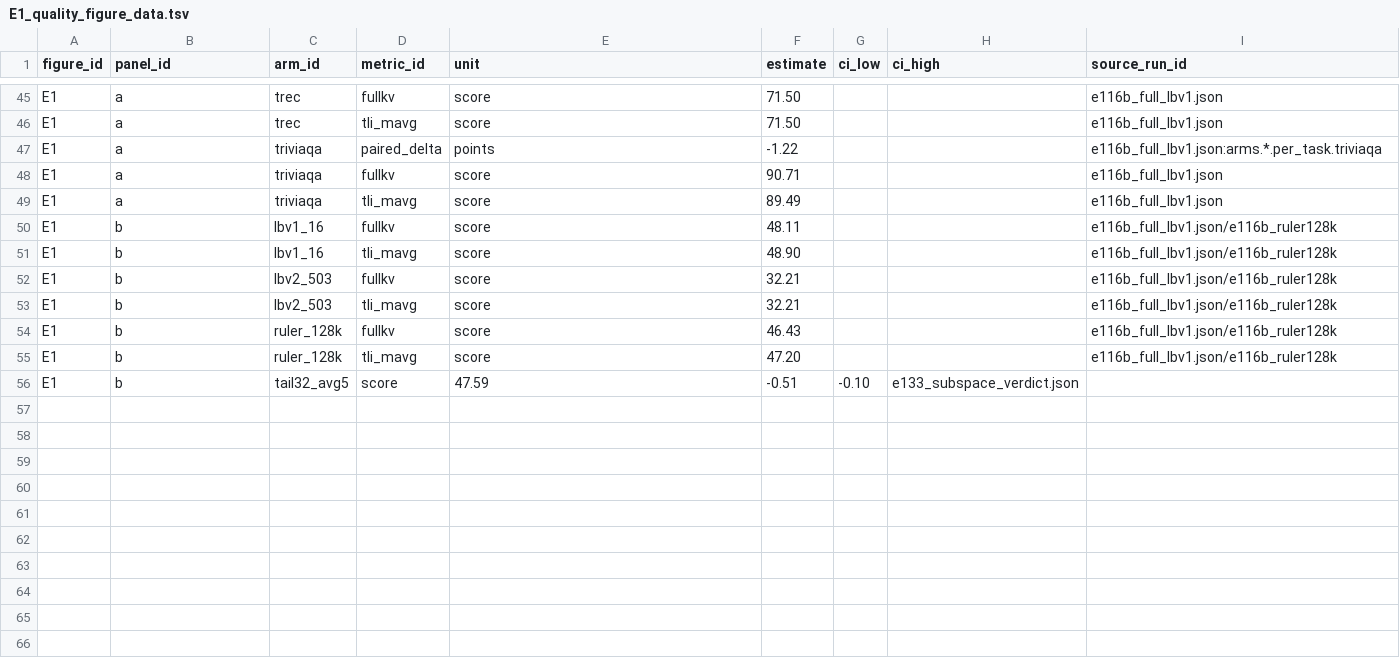
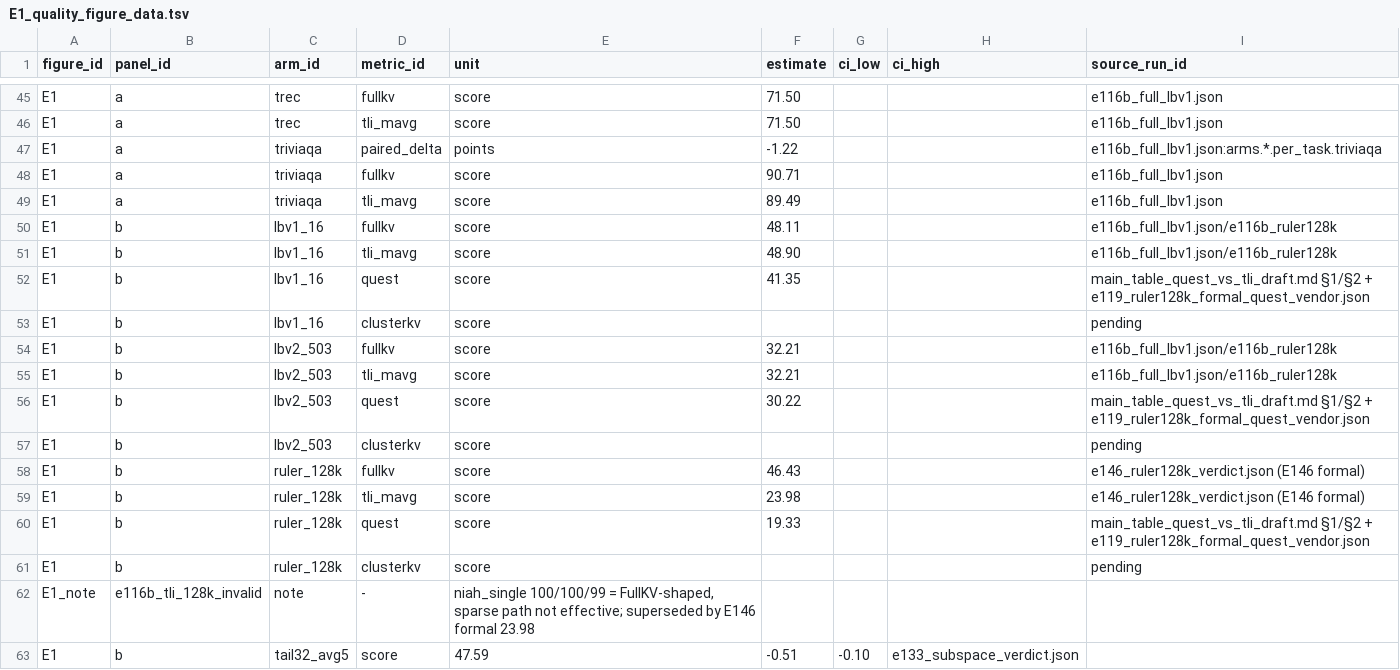
Before and after one commit to Chosen-David/two-level-attention, a TSV file: agent_doc/guide/paper_figs/figs/E1_quality_figure_data.tsv, drawn as a sheet; only a part is shown, gaps mark what is left out; addresses are those after the commit; the diff names each change by its address in the sheet, - before the commit and + after, or states it on an @@ line.

```diff
--- a/agent_doc/guide/paper_figs/figs/E1_quality_figure_data.tsv
+++ b/agent_doc/guide/paper_figs/figs/E1_quality_figure_data.tsv
+row 52: E1 | b | lbv1_16 | quest | score | 41.35 |  |  | main_table_quest_vs_tli_draft.md §1/§2 + e119_ruler128k_formal_quest_vendor.json
+row 53: E1 | b | lbv1_16 | clusterkv | score |  |  |  | pending
+row 56: E1 | b | lbv2_503 | quest | score | 30.22 |  |  | main_table_quest_vs_tli_draft.md §1/§2 + e119_ruler128k_formal_quest_vendor.json
+row 57: E1 | b | lbv2_503 | clusterkv | score |  |  |  | pending
-I58:I59 (source_run_id): e116b_full_lbv1.json/e116b_ruler128k
+I58:I59 (source_run_id): e146_ruler128k_verdict.json (E146 formal)
-F59 (estimate): 47.20
+F59 (estimate): 23.98
+row 60: E1 | b | ruler_128k | quest | score | 19.33 |  |  | main_table_quest_vs_tli_draft.md §1/§2 + e119_ruler128k_formal_quest_vendor.json
+row 61: E1 | b | ruler_128k | clusterkv | score |  |  |  | pending
+row 62: E1_note | e116b_tli_128k_invalid | note | - | niah_single 100/100/99 = FullKV-shaped, sparse path not effective; superseded by E146 formal 23.98
```
Also changed, not shown: agent_doc/guide/paper_figs/figs/E2_latency_figure_data.tsv, 10 other files.
